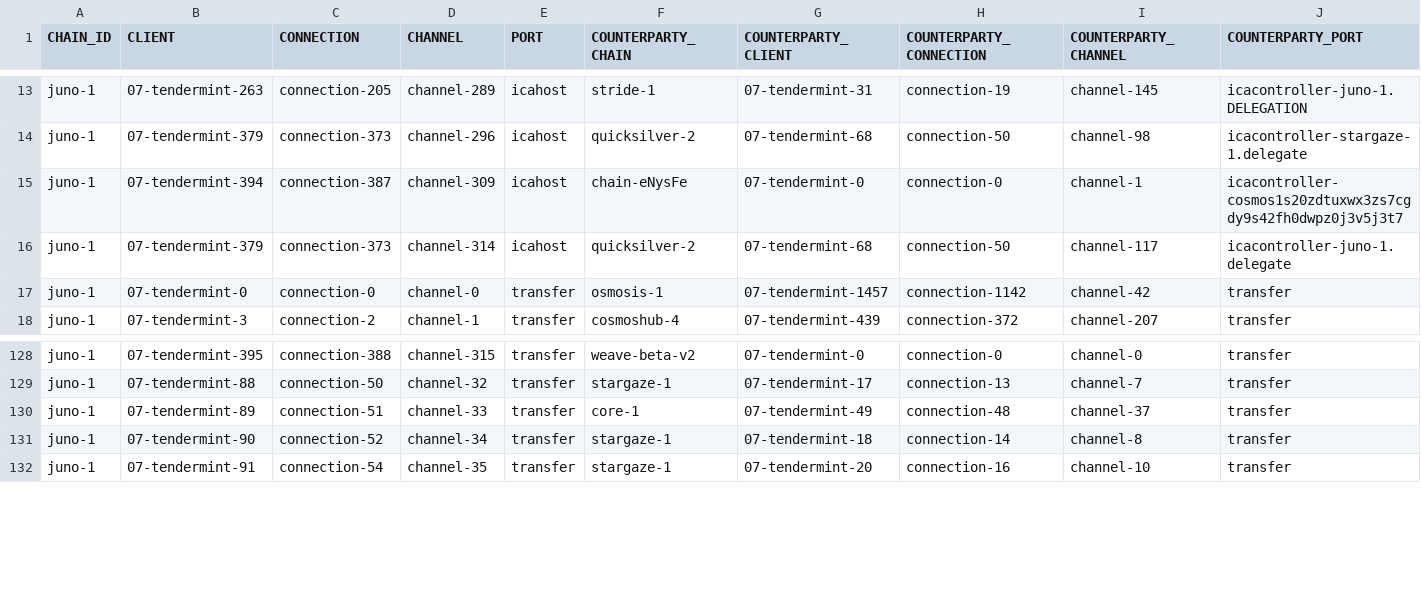
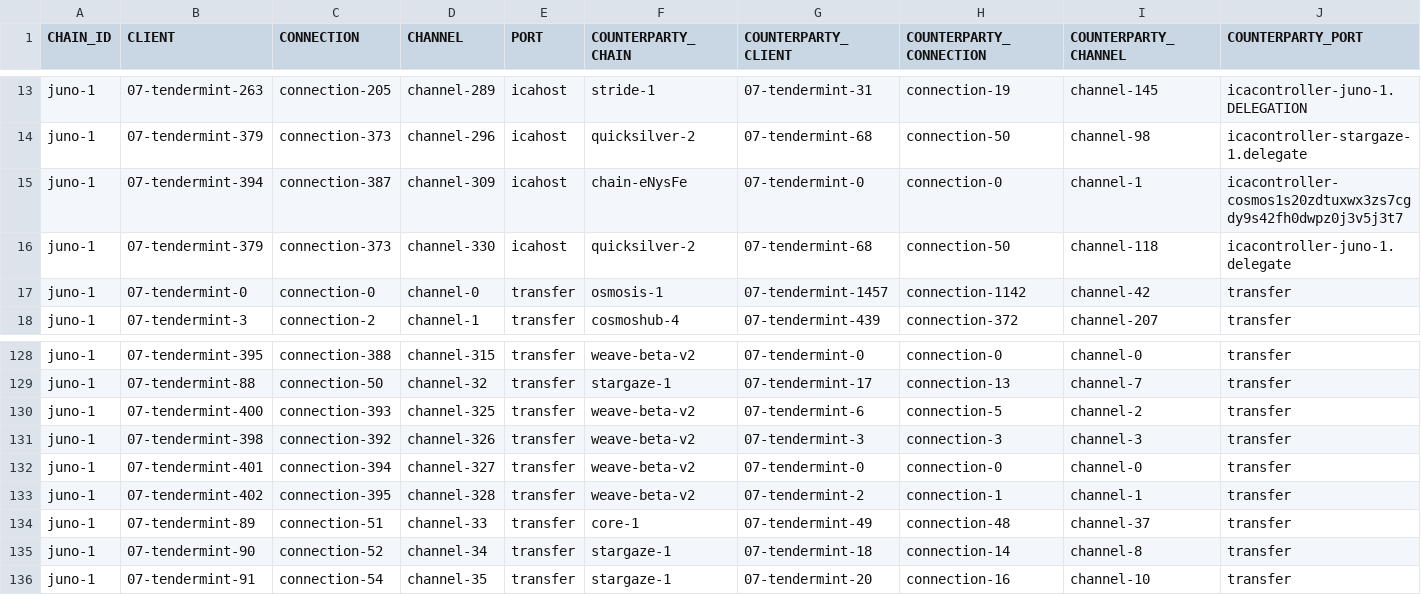
Before and after one commit to clemensgg/ibc-tables, a CSV file: juno/ibc_table.csv, drawn as a sheet; only a part is shown, gaps mark what is left out.

```diff
--- a/juno/ibc_table.csv
+++ b/juno/ibc_table.csv
@@ -15,3 +15,3 @@ juno-1, 07-tendermint-379, connection-373, channel-296, icahost, quicksilver-2,
 juno-1, 07-tendermint-394, connection-387, channel-309, icahost, chain-eNysFe, 07-tendermint-0, connection-0, channel-1, icacontroller-cosmos1s20zdtuxwx3zs7cgdy9s42fh0dwpz0j3v5j3t7
-juno-1, 07-tendermint-379, connection-373, channel-314, icahost, quicksilver-2, 07-tendermint-68, connection-50, channel-117, icacontroller-juno-1.delegate
+juno-1, 07-tendermint-379, connection-373, channel-330, icahost, quicksilver-2, 07-tendermint-68, connection-50, channel-118, icacontroller-juno-1.delegate
 juno-1, 07-tendermint-0, connection-0, channel-0, transfer, osmosis-1, 07-tendermint-1457, connection-1142, channel-42, transfer
@@ -129,2 +129,6 @@ juno-1, 07-tendermint-395, connection-388, channel-315, transfer, weave-beta-v2,
 juno-1, 07-tendermint-88, connection-50, channel-32, transfer, stargaze-1, 07-tendermint-17, connection-13, channel-7, transfer
+juno-1, 07-tendermint-400, connection-393, channel-325, transfer, weave-beta-v2, 07-tendermint-6, connection-5, channel-2, transfer
+juno-1, 07-tendermint-398, connection-392, channel-326, transfer, weave-beta-v2, 07-tendermint-3, connection-3, channel-3, transfer
+juno-1, 07-tendermint-401, connection-394, channel-327, transfer, weave-beta-v2, 07-tendermint-0, connection-0, channel-0, transfer
+juno-1, 07-tendermint-402, connection-395, channel-328, transfer, weave-beta-v2, 07-tendermint-2, connection-1, channel-1, transfer
 juno-1, 07-tendermint-89, connection-51, channel-33, transfer, core-1, 07-tendermint-49, connection-48, channel-37, transfer
```
